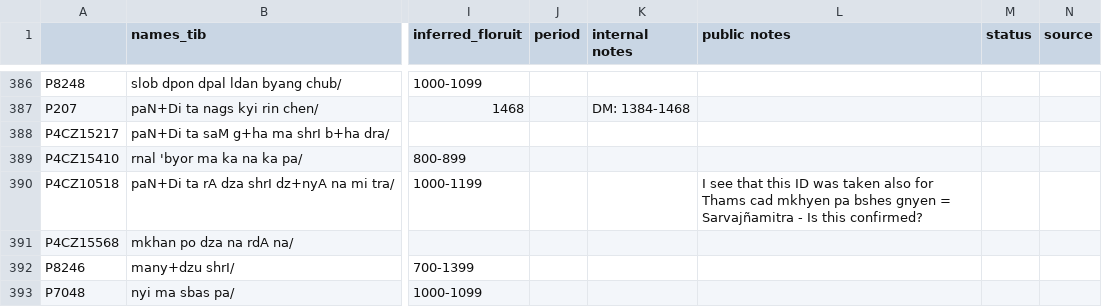
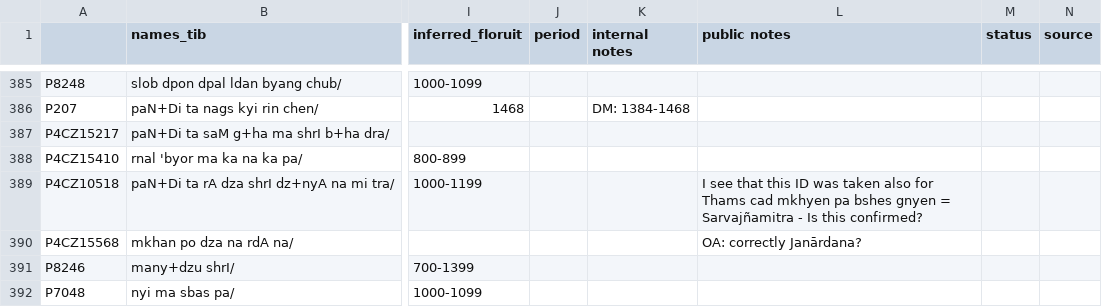
Before and after one commit to eroux/IATTC, a CSV file: csv/Persons-Ind.csv, drawn as a sheet; only a part is shown, gaps mark what is left out; addresses are those after the commit; the diff covers the shown part only; the diff names each change by its address in the sheet, - before the commit and + after, or states it on an @@ line.

```diff
--- a/csv/Persons-Ind.csv
+++ b/csv/Persons-Ind.csv
-L390 (public notes): (empty)
+L390 (public notes): OA: correctly Janārdana?
```
Also changed, not shown: 3 added rows, 3 removed rows and 28 edited cells elsewhere in this file, csv/DergeTengyur.csv, csv/Persons-Tib.csv.
